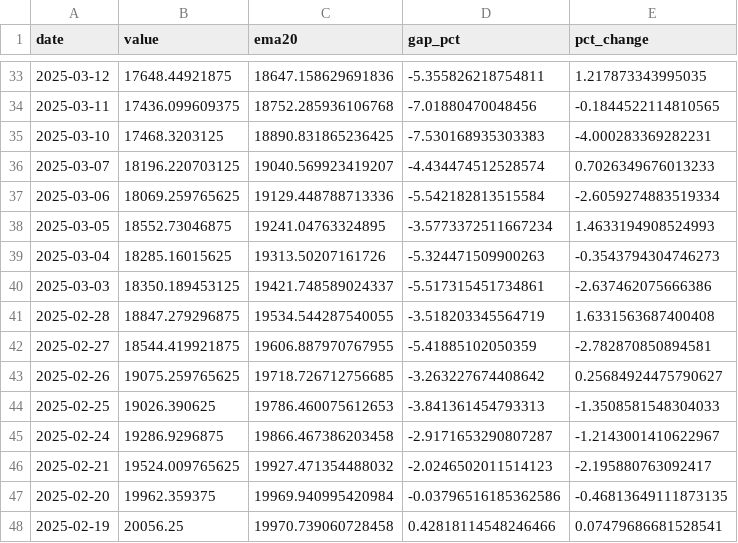
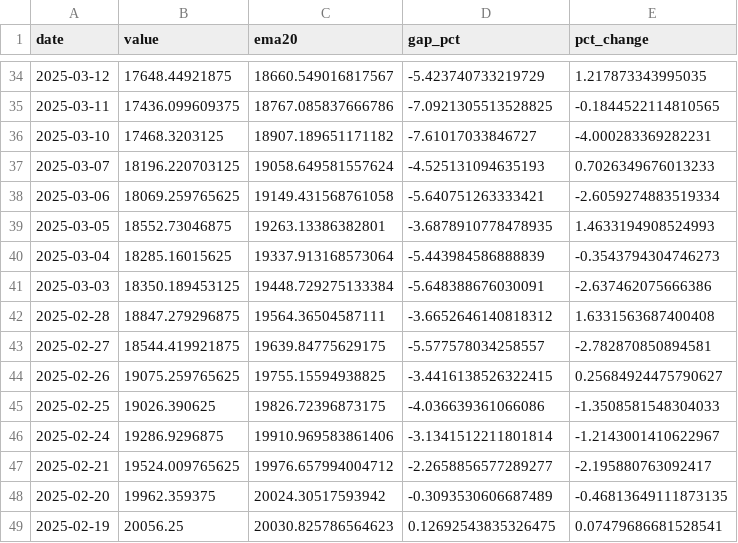
Before and after one commit to jmaietta/T2DPulse, a CSV file: data/nasdaq_data.csv, drawn as a sheet; only a part is shown, gaps mark what is left out; the diff covers the shown part only.

```diff
--- a/data/nasdaq_data.csv
+++ b/data/nasdaq_data.csv
@@ -33,16 +34,16 @@ date,value,ema20,gap_pct,pct_change
-2025-03-12,17648.44921875,18647.158629691836,-5.355826218754811,1.217873343995035
-2025-03-11,17436.099609375,18752.285936106768,-7.01880470048456,-0.1844522114810565
-2025-03-10,17468.3203125,18890.831865236425,-7.530168935303383,-4.000283369282231
-2025-03-07,18196.220703125,19040.569923419207,-4.434474512528574,0.7026349676013233
-2025-03-06,18069.259765625,19129.448788713336,-5.542182813515584,-2.6059274883519334
-2025-03-05,18552.73046875,19241.04763324895,-3.5773372511667234,1.4633194908524993
-2025-03-04,18285.16015625,19313.50207161726,-5.324471509900263,-0.3543794304746273
-2025-03-03,18350.189453125,19421.748589024337,-5.517315451734861,-2.637462075666386
-2025-02-28,18847.279296875,19534.544287540055,-3.518203345564719,1.6331563687400408
-2025-02-27,18544.419921875,19606.887970767955,-5.41885102050359,-2.782870850894581
-2025-02-26,19075.259765625,19718.726712756685,-3.263227674408642,0.25684924475790627
-2025-02-25,19026.390625,19786.460075612653,-3.841361454793313,-1.3508581548304033
-2025-02-24,19286.9296875,19866.467386203458,-2.9171653290807287,-1.2143001410622967
-2025-02-21,19524.009765625,19927.471354488032,-2.0246502011514123,-2.195880763092417
-2025-02-20,19962.359375,19969.940995420984,-0.03796516185362586,-0.46813649111873135
-2025-02-19,20056.25,19970.739060728458,0.42818114548246466,0.07479686681528541
+2025-03-12,17648.44921875,18660.549016817567,-5.423740733219729,1.217873343995035
+2025-03-11,17436.099609375,18767.085837666786,-7.0921305513528825,-0.1844522114810565
+2025-03-10,17468.3203125,18907.189651171182,-7.61017033846727,-4.000283369282231
+2025-03-07,18196.220703125,19058.649581557624,-4.525131094635193,0.7026349676013233
+2025-03-06,18069.259765625,19149.431568761058,-5.640751263333421,-2.6059274883519334
+2025-03-05,18552.73046875,19263.13386382801,-3.6878910778478935,1.4633194908524993
+2025-03-04,18285.16015625,19337.913168573064,-5.443984586888839,-0.3543794304746273
+2025-03-03,18350.189453125,19448.729275133384,-5.648388676030091,-2.637462075666386
+2025-02-28,18847.279296875,19564.36504587111,-3.6652646140818312,1.6331563687400408
+2025-02-27,18544.419921875,19639.84775629175,-5.577578034258557,-2.782870850894581
+2025-02-26,19075.259765625,19755.15594938825,-3.4416138526322415,0.25684924475790627
+2025-02-25,19026.390625,19826.72396873175,-4.036639361066086,-1.3508581548304033
+2025-02-24,19286.9296875,19910.969583861406,-3.1341512211801814,-1.2143001410622967
+2025-02-21,19524.009765625,19976.657994004712,-2.2658856577289277,-2.195880763092417
+2025-02-20,19962.359375,20024.30517593942,-0.3093530606687489,-0.46813649111873135
+2025-02-19,20056.25,20030.825786564623,0.12692543835326475,0.07479686681528541
```
Also changed, not shown: 1 added row, 1 removed row and 67 edited cells elsewhere in this file, data/vix_data.csv, 2 other files.
